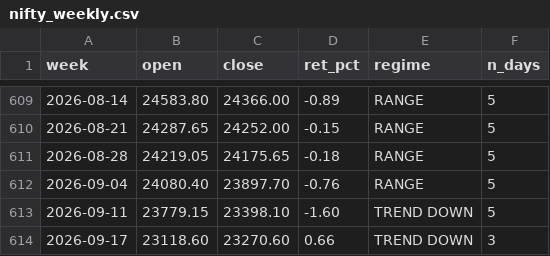
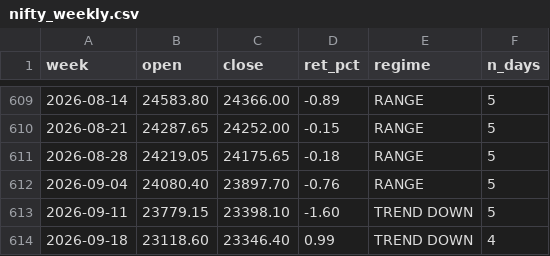
Before and after one commit to Sunil-ghodela/marketmantri_dashboard, a CSV file: state/nifty_weekly.csv, drawn as a sheet; only a part is shown, gaps mark what is left out; removed rows and columns are numbered as before the commit, all else as after; the diff names each change by its address in the sheet, - before the commit and + after, or states it on an @@ line.

```diff
--- a/state/nifty_weekly.csv
+++ b/state/nifty_weekly.csv
-row 614: 2026-09-17 | 23118.60 | 23270.60 | 0.66 | TREND DOWN | 3
+row 614: 2026-09-18 | 23118.60 | 23346.40 | 0.99 | TREND DOWN | 4
```
Also changed, not shown: state/nifty_daily_state.csv, state/nifty_monthly.csv, 5 other files.
